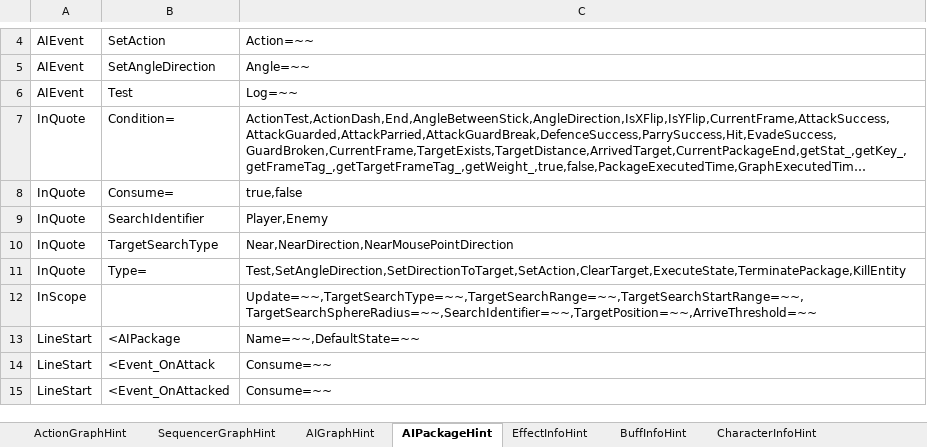
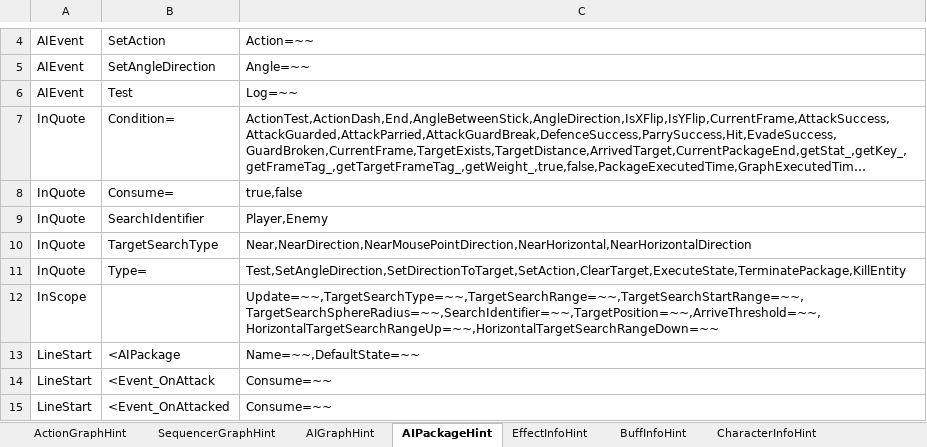
Before and after one commit to dawninthemoon/Project_IR, an Excel workbook: Tools/ActionGraphHint.xlsm, sheet AIPackageHint, drawn as a sheet; only a part is shown, gaps mark what is left out; long unchanged cells end in …; values as stored, in another font and other column widths than the file's, no borders; the diff names each change by its address in the sheet, - before the commit and + after, or states it on an @@ line.

```diff
--- a/Tools/ActionGraphHint.xlsm (sheet AIPackageHint)
+++ b/Tools/ActionGraphHint.xlsm (sheet AIPackageHint)
-C10: Near,NearDirection,NearMousePointDirection
+C10: Near,NearDirection,NearMousePointDirection,NearHorizontal,NearHorizontalDirection
-C12: Update=~~,TargetSearchType=~~,TargetSearchRange=~~,TargetSearchStartRange=~~,TargetSearchSphereRadius=~~,SearchIdentifier=~~,TargetPosition=~~,ArriveThreshold=~~
+C12: Update=~~,TargetSearchType=~~,TargetSearchRange=~~,TargetSearchStartRange=~~,TargetSearchSphereRadius=~~,SearchIdentifier=~~,TargetPosition=~~,ArriveThreshold=~~,HorizontalTargetSearchRangeUp=~~,HorizontalTargetSearchRangeDown=~~
```
Also changed, not shown: sheet ActionGraphHint, 36 other files.
